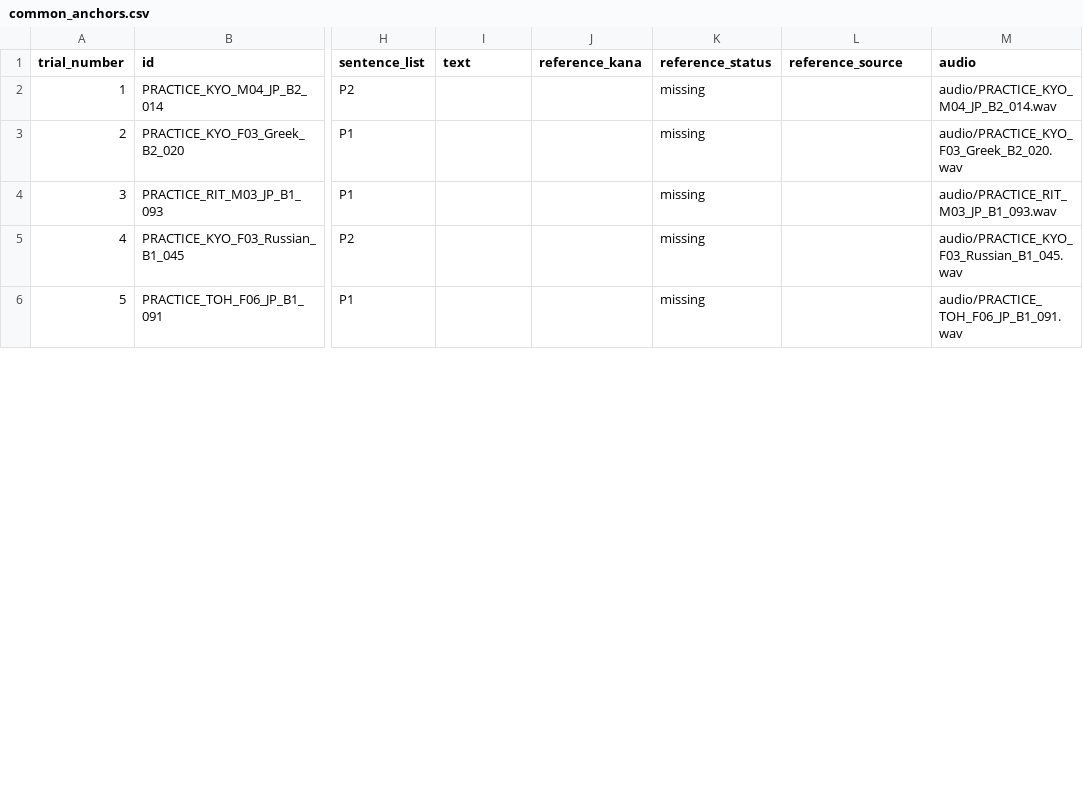
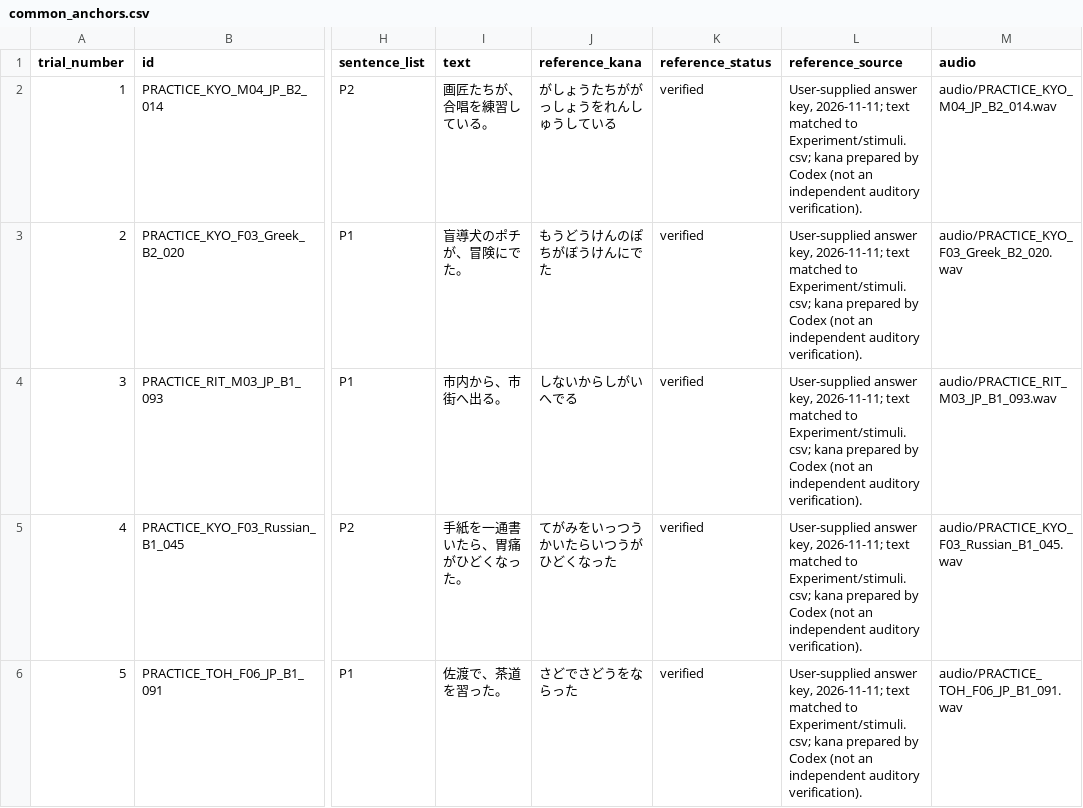
Before and after one commit to Ryuya-dot-com/fMRI_intelligibility, a CSV file: lists/common_anchors.csv, drawn as a sheet; only a part is shown, gaps mark what is left out; the diff covers the shown part only; the diff names each change by its address in the sheet, - before the commit and + after, or states it on an @@ line.

Commit message:
Require hiragana answers and register the ten anchor keys

```diff
--- a/lists/common_anchors.csv
+++ b/lists/common_anchors.csv
-I2 (text): (empty)
+I2 (text): 画匠たちが、合唱を練習している。
-J2 (reference_kana): (empty)
+J2 (reference_kana): がしょうたちががっしょうをれんしゅうしている
-K2:K6 (reference_status): missing
+K2:K6 (reference_status): verified
-L2:L6 (reference_source): (empty)
+L2:L6 (reference_source): User-supplied answer key, 2026-11-11; text matched to Experiment/stimuli.csv; kana prepared by Codex (not an independent auditory verification).
-I3 (text): (empty)
+I3 (text): 盲導犬のポチが、冒険にでた。
-J3 (reference_kana): (empty)
+J3 (reference_kana): もうどうけんのぽちがぼうけんにでた
-I4 (text): (empty)
+I4 (text): 市内から、市街へ出る。
-J4 (reference_kana): (empty)
+J4 (reference_kana): しないからしがいへでる
-I5 (text): (empty)
+I5 (text): 手紙を一通書いたら、胃痛がひどくなった。
-J5 (reference_kana): (empty)
+J5 (reference_kana): てがみをいっつうかいたらいつうがひどくなった
-I6 (text): (empty)
+I6 (text): 佐渡で、茶道を習った。
-J6 (reference_kana): (empty)
+J6 (reference_kana): さどでさどうをならった
```
Also changed, not shown: 20 edited cells elsewhere in this file, lists/references_review.csv, 15 other files.
